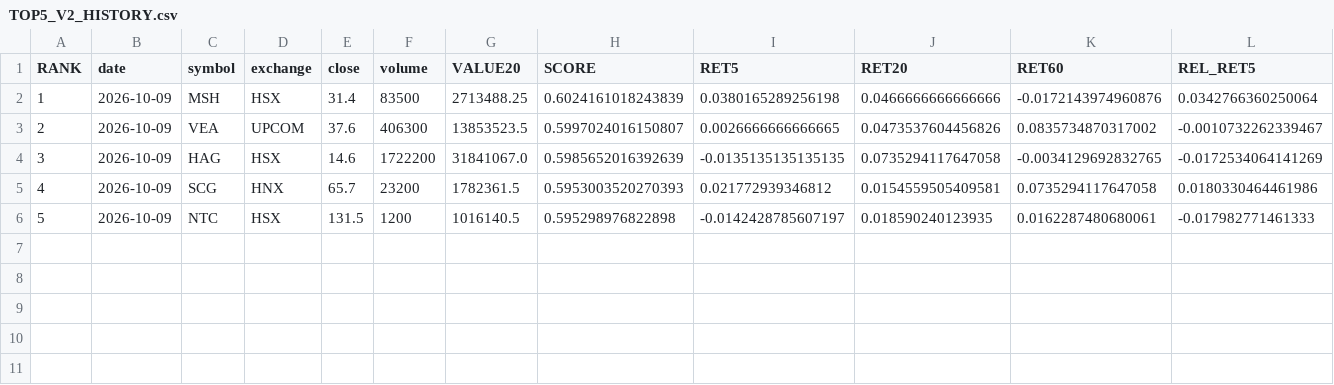
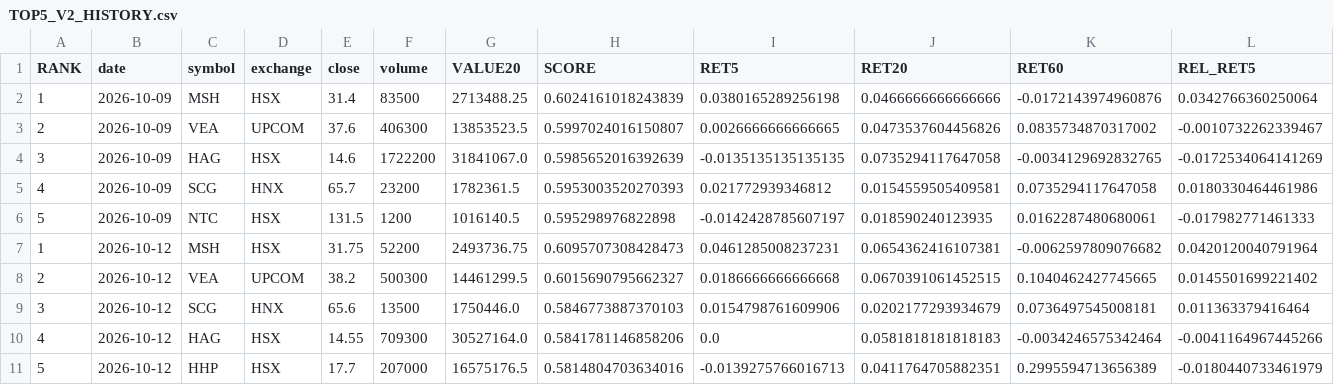
Before and after one commit to karenmanucian1-commits/TOP_5_CO_PHIEU_GPT, a CSV file: TOP5_V2_HISTORY.csv, drawn as a sheet; only a part is shown; rows hold the shown columns only; the diff names each change by its address in the sheet, - before the commit and + after, or states it on an @@ line.

Commit message:
Update TOP5 history

```diff
--- a/TOP5_V2_HISTORY.csv
+++ b/TOP5_V2_HISTORY.csv
+row 7: 1 | 2026-10-12 | MSH | HSX | 31.75 | 52200 | 2493736.75 | 0.6095707308428473 | 0.0461285008237231 | 0.0654362416107381 | -0.0062597809076682 | 0.0420120040791964
+row 8: 2 | 2026-10-12 | VEA | UPCOM | 38.2 | 500300 | 14461299.5 | 0.6015690795662327 | 0.0186666666666668 | 0.0670391061452515 | 0.1040462427745665 | 0.0145501699221402
+row 9: 3 | 2026-10-12 | SCG | HNX | 65.6 | 13500 | 1750446.0 | 0.5846773887370103 | 0.0154798761609906 | 0.0202177293934679 | 0.0736497545008181 | 0.011363379416464
+row 10: 4 | 2026-10-12 | HAG | HSX | 14.55 | 709300 | 30527164.0 | 0.5841781146858206 | 0.0 | 0.0581818181818183 | -0.0034246575342464 | -0.0041164967445266
+row 11: 5 | 2026-10-12 | HHP | HSX | 17.7 | 207000 | 16575176.5 | 0.5814804703634016 | -0.0139275766016713 | 0.0411764705882351 | 0.2995594713656389 | -0.0180440733461979
```
